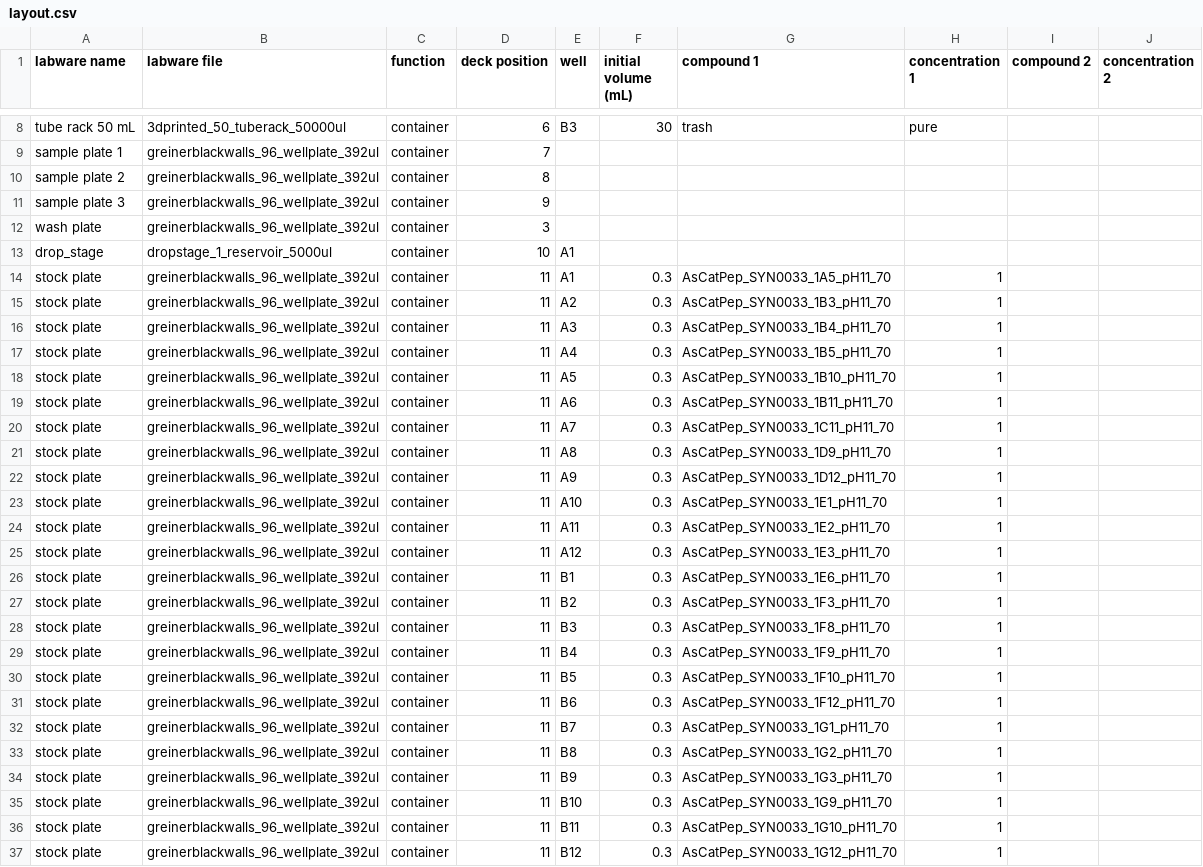
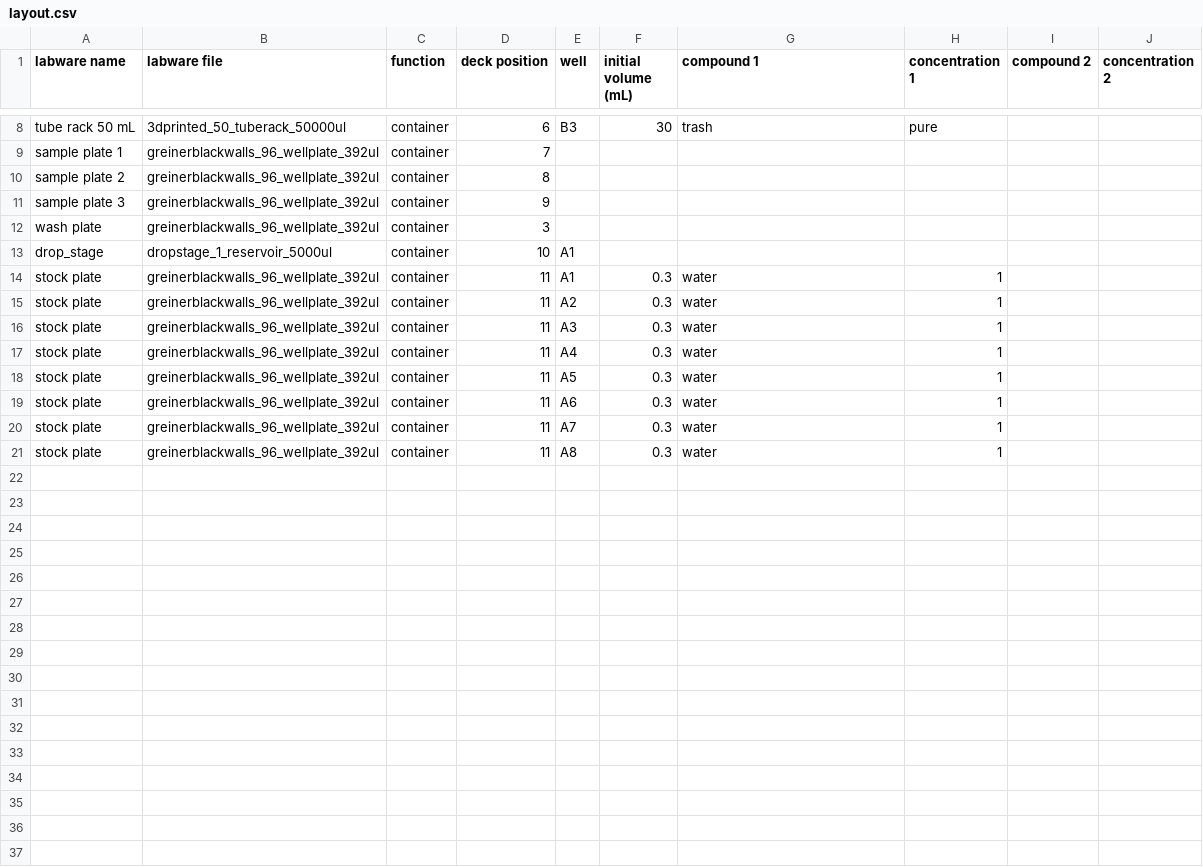
Before and after one commit to BigChemistry-RobotLab/PendantProp, a CSV file: config/layouts/layout.csv, drawn as a sheet; only a part is shown, gaps mark what is left out; the diff covers the shown part only.

```diff
--- a/config/layouts/layout.csv
+++ b/config/layouts/layout.csv
@@ -13,25 +13,9 @@ wash plate,greinerblackwalls_96_wellplate_392ul,container,3,,,,,,
 drop_stage,dropstage_1_reservoir_5000ul,container,10,A1,,,,,
-stock plate,greinerblackwalls_96_wellplate_392ul,container,11,A1,0.3,AsCatPep_SYN0033_1A5_pH11_70,1,,
-stock plate,greinerblackwalls_96_wellplate_392ul,container,11,A2,0.3,AsCatPep_SYN0033_1B3_pH11_70,1,,
-stock plate,greinerblackwalls_96_wellplate_392ul,container,11,A3,0.3,AsCatPep_SYN0033_1B4_pH11_70,1,,
-stock plate,greinerblackwalls_96_wellplate_392ul,container,11,A4,0.3,AsCatPep_SYN0033_1B5_pH11_70,1,,
-stock plate,greinerblackwalls_96_wellplate_392ul,container,11,A5,0.3,AsCatPep_SYN0033_1B10_pH11_70,1,,
-stock plate,greinerblackwalls_96_wellplate_392ul,container,11,A6,0.3,AsCatPep_SYN0033_1B11_pH11_70,1,,
-stock plate,greinerblackwalls_96_wellplate_392ul,container,11,A7,0.3,AsCatPep_SYN0033_1C11_pH11_70,1,,
-stock plate,greinerblackwalls_96_wellplate_392ul,container,11,A8,0.3,AsCatPep_SYN0033_1D9_pH11_70,1,,
-stock plate,greinerblackwalls_96_wellplate_392ul,container,11,A9,0.3,AsCatPep_SYN0033_1D12_pH11_70,1,,
-stock plate,greinerblackwalls_96_wellplate_392ul,container,11,A10,0.3,AsCatPep_SYN0033_1E1_pH11_70,1,,
-stock plate,greinerblackwalls_96_wellplate_392ul,container,11,A11,0.3,AsCatPep_SYN0033_1E2_pH11_70,1,,
-stock plate,greinerblackwalls_96_wellplate_392ul,container,11,A12,0.3,AsCatPep_SYN0033_1E3_pH11_70,1,,
-stock plate,greinerblackwalls_96_wellplate_392ul,container,11,B1,0.3,AsCatPep_SYN0033_1E6_pH11_70,1,,
-stock plate,greinerblackwalls_96_wellplate_392ul,container,11,B2,0.3,AsCatPep_SYN0033_1F3_pH11_70,1,,
-stock plate,greinerblackwalls_96_wellplate_392ul,container,11,B3,0.3,AsCatPep_SYN0033_1F8_pH11_70,1,,
-stock plate,greinerblackwalls_96_wellplate_392ul,container,11,B4,0.3,AsCatPep_SYN0033_1F9_pH11_70,1,,
-stock plate,greinerblackwalls_96_wellplate_392ul,container,11,B5,0.3,AsCatPep_SYN0033_1F10_pH11_70,1,,
-stock plate,greinerblackwalls_96_wellplate_392ul,container,11,B6,0.3,AsCatPep_SYN0033_1F12_pH11_70,1,,
-stock plate,greinerblackwalls_96_wellplate_392ul,container,11,B7,0.3,AsCatPep_SYN0033_1G1_pH11_70,1,,
-stock plate,greinerblackwalls_96_wellplate_392ul,container,11,B8,0.3,AsCatPep_SYN0033_1G2_pH11_70,1,,
-stock plate,greinerblackwalls_96_wellplate_392ul,container,11,B9,0.3,AsCatPep_SYN0033_1G3_pH11_70,1,,
-stock plate,greinerblackwalls_96_wellplate_392ul,container,11,B10,0.3,AsCatPep_SYN0033_1G9_pH11_70,1,,
-stock plate,greinerblackwalls_96_wellplate_392ul,container,11,B11,0.3,AsCatPep_SYN0033_1G10_pH11_70,1,,
-stock plate,greinerblackwalls_96_wellplate_392ul,container,11,B12,0.3,AsCatPep_SYN0033_1G12_pH11_70,1,,
+stock plate,greinerblackwalls_96_wellplate_392ul,container,11,A1,0.3,water,1,,
+stock plate,greinerblackwalls_96_wellplate_392ul,container,11,A2,0.3,water,1,,
+stock plate,greinerblackwalls_96_wellplate_392ul,container,11,A3,0.3,water,1,,
+stock plate,greinerblackwalls_96_wellplate_392ul,container,11,A4,0.3,water,1,,
+stock plate,greinerblackwalls_96_wellplate_392ul,container,11,A5,0.3,water,1,,
+stock plate,greinerblackwalls_96_wellplate_392ul,container,11,A6,0.3,water,1,,
+stock plate,greinerblackwalls_96_wellplate_392ul,container,11,A7,0.3,water,1,,
+stock plate,greinerblackwalls_96_wellplate_392ul,container,11,A8,0.3,water,1,,
```
Also changed, not shown: 1 edited cell elsewhere in this file, 5 other files.
